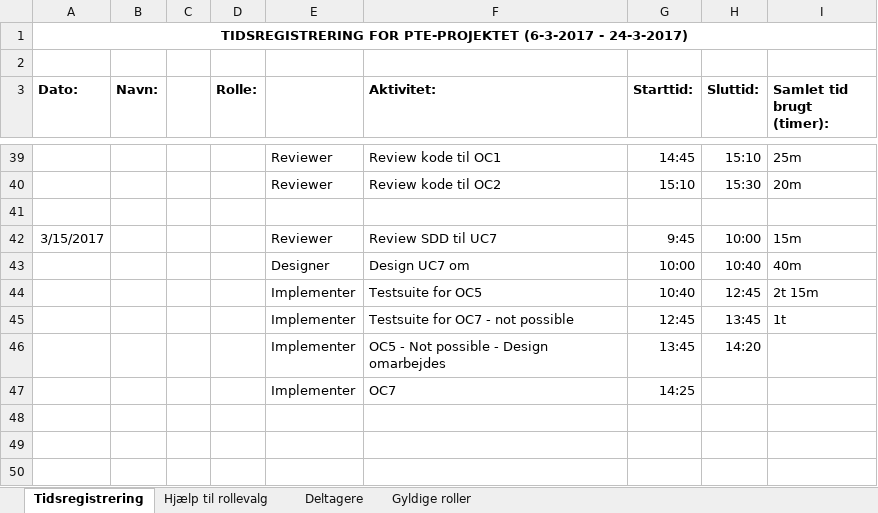
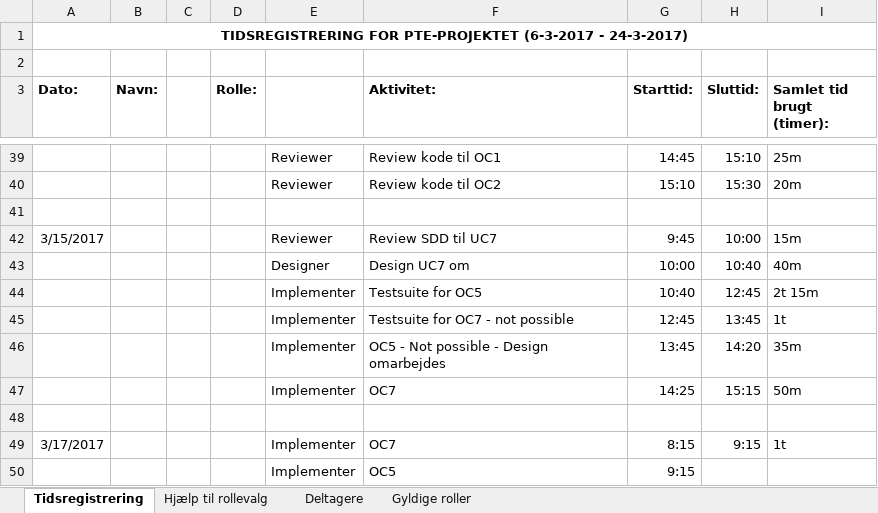
Before and after one commit to aggerzz/PTE-projekt, an Excel workbook: Documentation/08 - Project Management/Tidsregistrering/Tidsregistrering - Laura Poyner.xlsx, sheet Tidsregistrering, drawn as a sheet; only a part is shown, gaps mark what is left out; values as stored, in another font and other column widths than the file's, no borders; the diff names each change by its address in the sheet, - before the commit and + after, or states it on an @@ line.

Commit message:
Tidsreg.

```diff
--- a/Documentation/08 - Project Management/Tidsregistrering/Tidsregistrering - Laura Poyner.xlsx (sheet Tidsregistrering)
+++ b/Documentation/08 - Project Management/Tidsregistrering/Tidsregistrering - Laura Poyner.xlsx (sheet Tidsregistrering)
-I46 (Samlet tid brugt (timer):): (empty)
+I46 (Samlet tid brugt (timer):): 35m
-H47 (Sluttid:): (empty)
+H47 (Sluttid:): 15:15
-I47 (Samlet tid brugt (timer):): (empty)
+I47 (Samlet tid brugt (timer):): 50m
+row 48: (empty)
+row 49: 3/17/2017 |  |  |  | Implementer | OC7 | 8:15 | 9:15 | 1t
+row 50:  |  |  |  | Implementer | OC5 | 9:15
```
